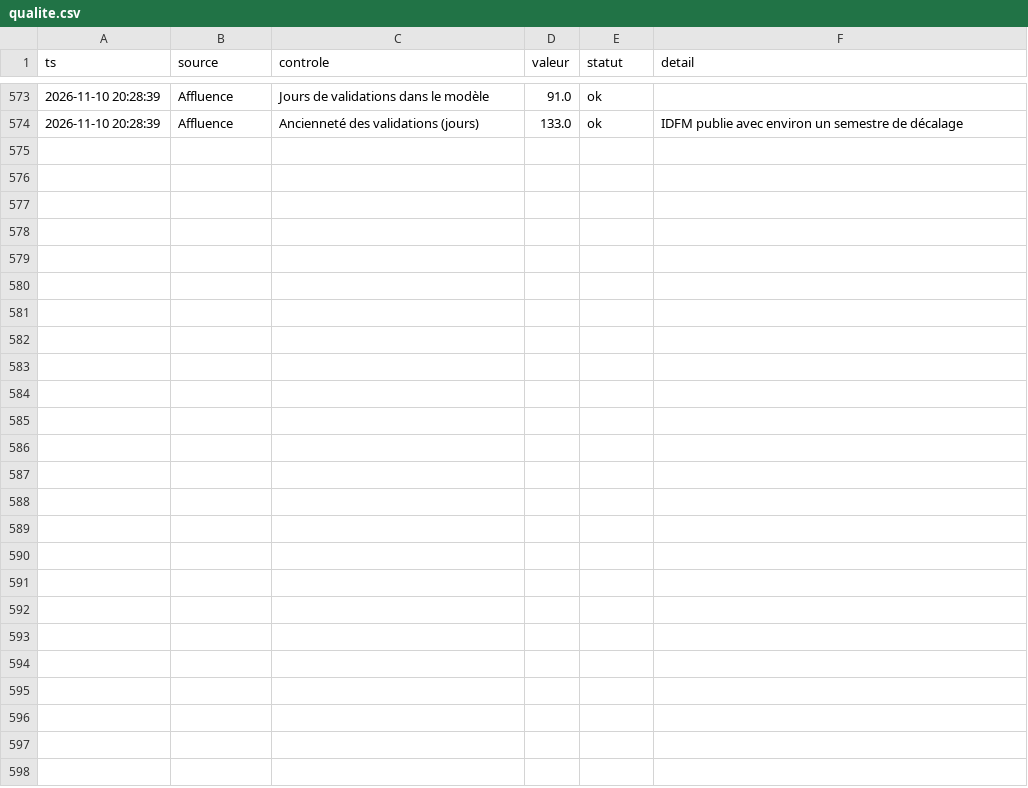
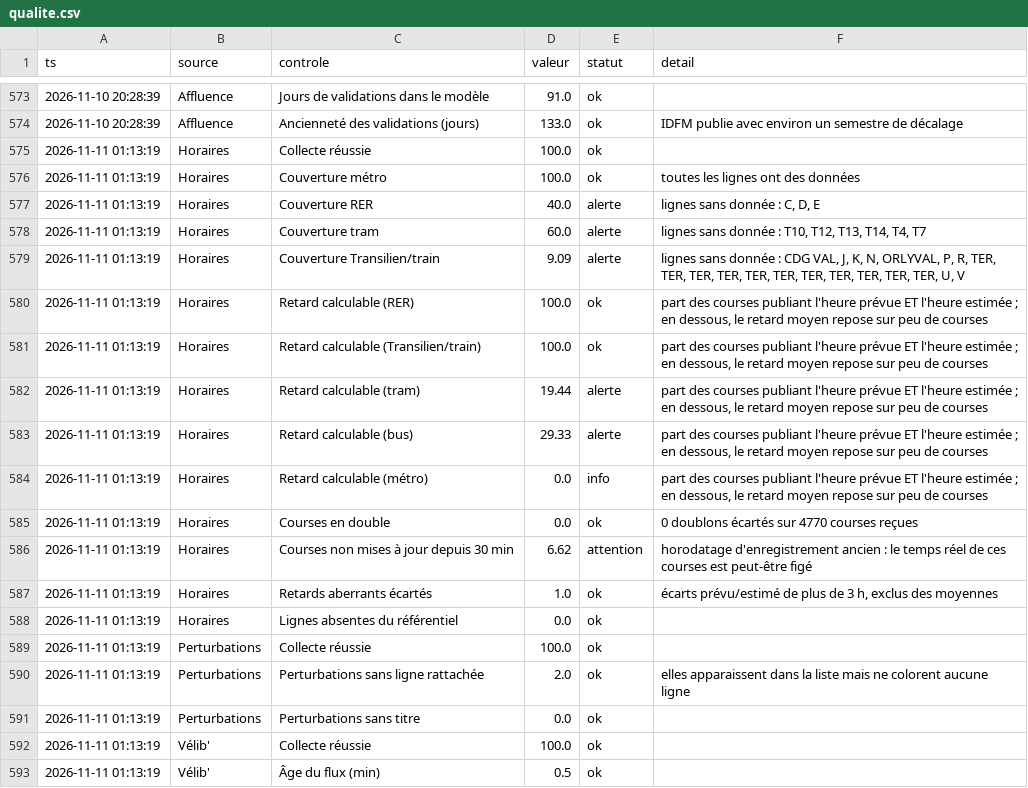
Before and after one commit to maxsotte-cyber/IDF_Transports_publics, a CSV file: data/2026-11/qualite.csv, drawn as a sheet; only a part is shown, gaps mark what is left out; the diff covers the shown part only; the diff names each change by its address in the sheet, - before the commit and + after, or states it on an @@ line.

```diff
--- a/data/2026-11/qualite.csv
+++ b/data/2026-11/qualite.csv
+row 575: 2026-11-11 01:13:19 | Horaires | Collecte réussie | 100.0 | ok
+row 576: 2026-11-11 01:13:19 | Horaires | Couverture métro | 100.0 | ok | toutes les lignes ont des données
+row 577: 2026-11-11 01:13:19 | Horaires | Couverture RER | 40.0 | alerte | lignes sans donnée : C, D, E
+row 578: 2026-11-11 01:13:19 | Horaires | Couverture tram | 60.0 | alerte | lignes sans donnée : T10, T12, T13, T14, T4, T7
+row 579: 2026-11-11 01:13:19 | Horaires | Couverture Transilien/train | 9.09 | alerte | lignes sans donnée : CDG VAL, J, K, N, ORLYVAL, P, R, TER, TER, TER, TER, TER, TER, TER, TER, TER, TER, TER, U, V
+row 580: 2026-11-11 01:13:19 | Horaires | Retard calculable (RER) | 100.0 | ok | part des courses publiant l'heure prévue ET l'heure estimée ; en dessous, le retard moyen repose sur peu de courses
+row 581: 2026-11-11 01:13:19 | Horaires | Retard calculable (Transilien/train) | 100.0 | ok | part des courses publiant l'heure prévue ET l'heure estimée ; en dessous, le retard moyen repose sur peu de courses
+row 582: 2026-11-11 01:13:19 | Horaires | Retard calculable (tram) | 19.44 | alerte | part des courses publiant l'heure prévue ET l'heure estimée ; en dessous, le retard moyen repose sur peu de courses
+row 583: 2026-11-11 01:13:19 | Horaires | Retard calculable (bus) | 29.33 | alerte | part des courses publiant l'heure prévue ET l'heure estimée ; en dessous, le retard moyen repose sur peu de courses
+row 584: 2026-11-11 01:13:19 | Horaires | Retard calculable (métro) | 0.0 | info | part des courses publiant l'heure prévue ET l'heure estimée ; en dessous, le retard moyen repose sur peu de courses
+row 585: 2026-11-11 01:13:19 | Horaires | Courses en double | 0.0 | ok | 0 doublons écartés sur 4770 courses reçues
+row 586: 2026-11-11 01:13:19 | Horaires | Courses non mises à jour depuis 30 min | 6.62 | attention | horodatage d'enregistrement ancien : le temps réel de ces courses est peut-être figé
+row 587: 2026-11-11 01:13:19 | Horaires | Retards aberrants écartés | 1.0 | ok | écarts prévu/estimé de plus de 3 h, exclus des moyennes
+row 588: 2026-11-11 01:13:19 | Horaires | Lignes absentes du référentiel | 0.0 | ok
+row 589: 2026-11-11 01:13:19 | Perturbations | Collecte réussie | 100.0 | ok
+row 590: 2026-11-11 01:13:19 | Perturbations | Perturbations sans ligne rattachée | 2.0 | ok | elles apparaissent dans la liste mais ne colorent aucune ligne
+row 591: 2026-11-11 01:13:19 | Perturbations | Perturbations sans titre | 0.0 | ok
+row 592: 2026-11-11 01:13:19 | Vélib' | Collecte réussie | 100.0 | ok
+row 593: 2026-11-11 01:13:19 | Vélib' | Âge du flux (min) | 0.5 | ok
```
Also changed, not shown: 9 added rows elsewhere in this file, data/2026-11/bus_agrege.csv, data/2026-11/collectes.csv, 3 other files.
